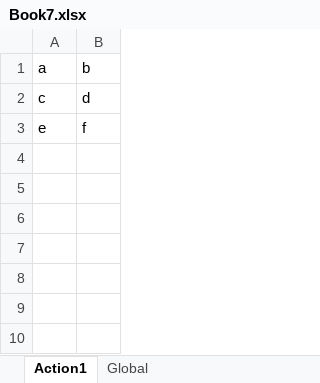
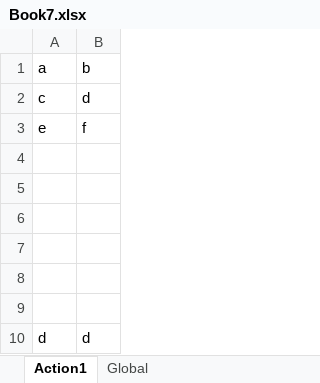
Before and after one commit to nissimshitrit/UftTests, an Excel workbook: DataTables/Book7.xlsx, sheet Action1, drawn as a sheet; values as stored, in another font and other column widths than the file's, no borders; the diff names each change by its address in the sheet, - before the commit and + after, or states it on an @@ line.

Commit message:
defect #3002

```diff
--- a/DataTables/Book7.xlsx (sheet Action1)
+++ b/DataTables/Book7.xlsx (sheet Action1)
+row 4: (empty)
+row 5: (empty)
+row 6: (empty)
+row 7: (empty)
+row 8: (empty)
+row 9: (empty)
+row 10: d | d
```
